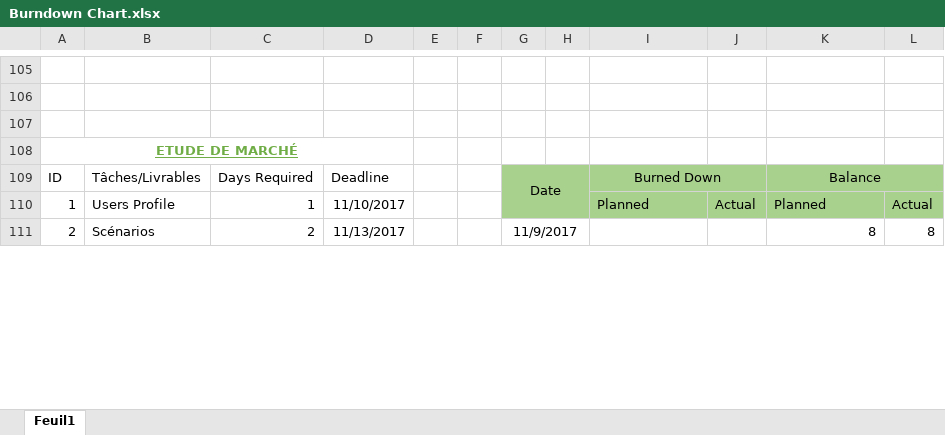
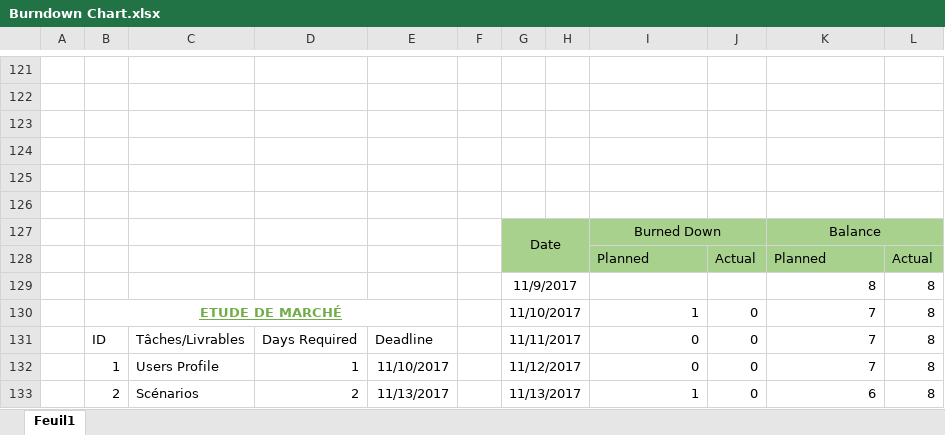
Before and after one commit to antoinedelia/EatInTime, an Excel workbook: Gestion de Projet/Burndown Chart.xlsx, sheet Feuil1, drawn as a sheet; only a part is shown, gaps mark what is left out; values as stored, in another font and other column widths than the file's, no borders; charts and pictures and table styles not drawn; removed rows and columns are numbered as before the commit, all else as after; the diff covers the shown part only; the diff names each change by its address in the sheet, - before the commit and + after, or states it on an @@ line.

```diff
--- a/Gestion de Projet/Burndown Chart.xlsx (sheet Feuil1)
+++ b/Gestion de Projet/Burndown Chart.xlsx (sheet Feuil1)
+column A, empty
-column E, empty
-B124: ETUDE DE MARCHÉ
+B124: (empty)
-A108:D108 merged
+row 125: (empty)
+row 126: (empty)
+row 127:  |  |  |  |  |  | Date |  | Burned Down |  | Balance
+row 128:  |  |  |  |  |  |  |  | Planned | Actual | Planned | Actual
+row 129:  |  |  |  |  |  | 11/9/2017 |  |  |  | 8 | 8
+row 130:  | ETUDE DE MARCHÉ |  |  |  |  | 11/10/2017 |  | 1 | 0 | 7 | 8
-G131: Date
+G131: 11/11/2017
-G131:L132 fill: #A9D18E
+G131:L132 fill: none
-G109:H110 merged
+G131:H131 merged
-I131: Burned Down
+I131: 0
-I131 alignment: center
+I131 alignment: right
-I109:J109 merged
-J131: (empty)
+J131: 0
-K131: Balance
+K131: 7
-K131 alignment: center
+K131 alignment: right
-K109:L109 merged
-L131: (empty)
+L131: 8
-G132: (empty)
+G132: 11/12/2017
+G132:H132 merged
-I132: Planned
+I132: 0
-J132: Actual
+J132: 0
-K132: Planned
+K132: 7
-L132: Actual
+L132: 8
-G133: 11/9/2017
+G133: 11/13/2017
-I133: (empty)
+I133: 1
-J133: (empty)
+J133: 0
-K133: 8
+K133: 6
```
Also changed, not shown: 88 added rows, 48 removed rows, 1 hidden or unhidden row, 98 edited cells and merged cells elsewhere in this sheet, formulas that keep their value, charts or pictures, Etude Economique/Plan de financement.xlsx.
